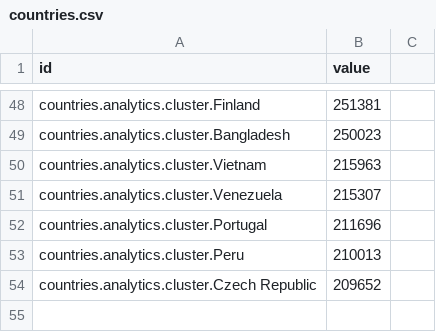
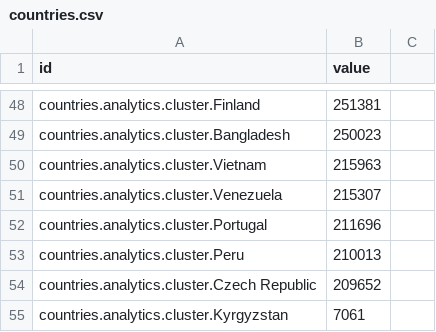
Before and after one commit to achynaliev/countries_by_GDP, a CSV file: countries.csv, drawn as a sheet; only a part is shown, gaps mark what is left out; the diff names each change by its address in the sheet, - before the commit and + after, or states it on an @@ line.

Commit message:
added kyrgyzstan

```diff
--- a/countries.csv
+++ b/countries.csv
+row 55: countries.analytics.cluster.Kyrgyzstan | 7061
```
